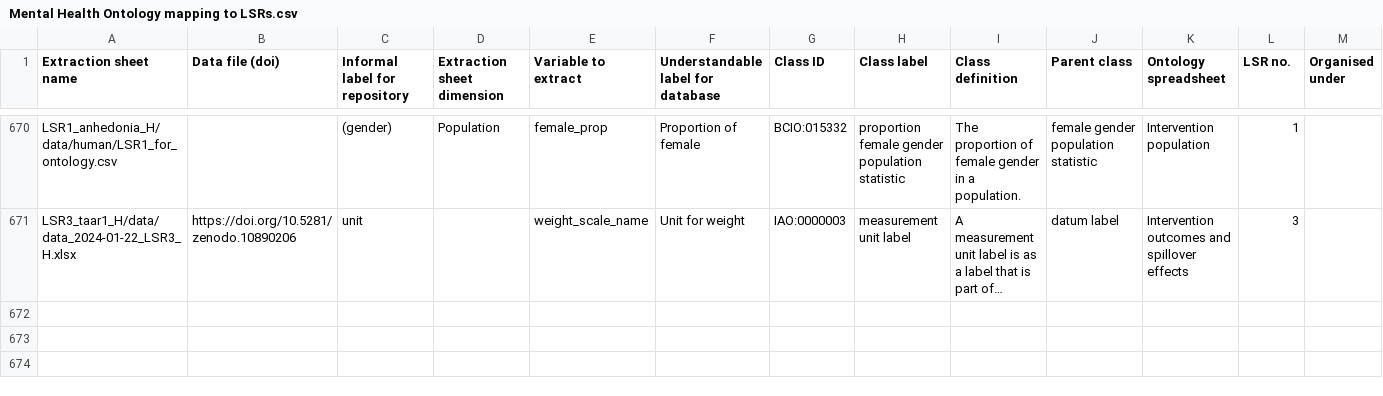
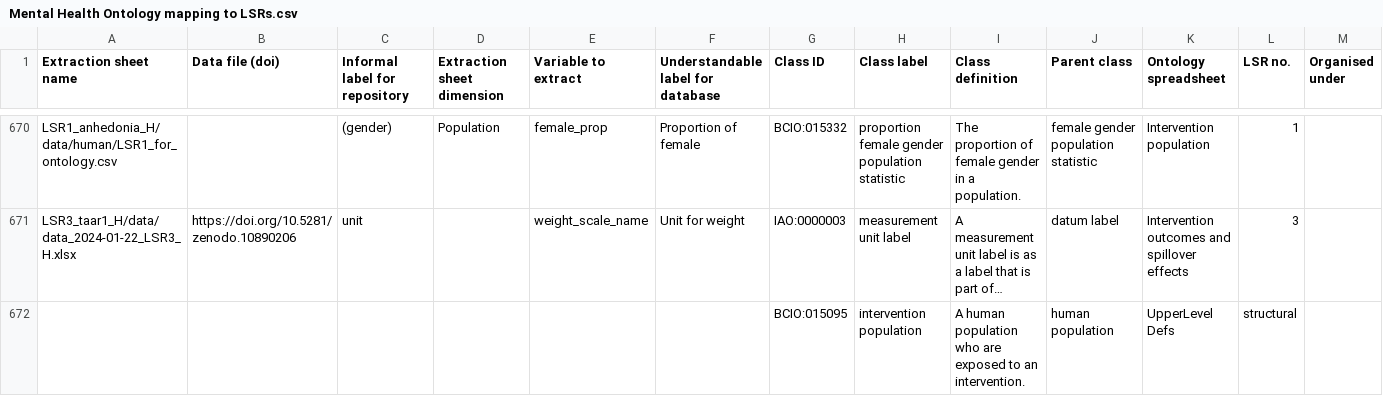
Before and after one commit to galenos-project/mental-health-ontology, a CSV file: Mapping to LSRs/Mental Health Ontology mapping to LSRs.csv, drawn as a sheet; only a part is shown, gaps mark what is left out; long unchanged cells end in …; rows hold the shown columns only; the diff names each change by its address in the sheet, - before the commit and + after, or states it on an @@ line.

```diff
--- a/Mapping to LSRs/Mental Health Ontology mapping to LSRs.csv
+++ b/Mapping to LSRs/Mental Health Ontology mapping to LSRs.csv
+row 672:  |  |  |  |  |  | BCIO:015095 | intervention population | A human population who are exposed to an intervention. | human population | UpperLevel Defs | structural
```
